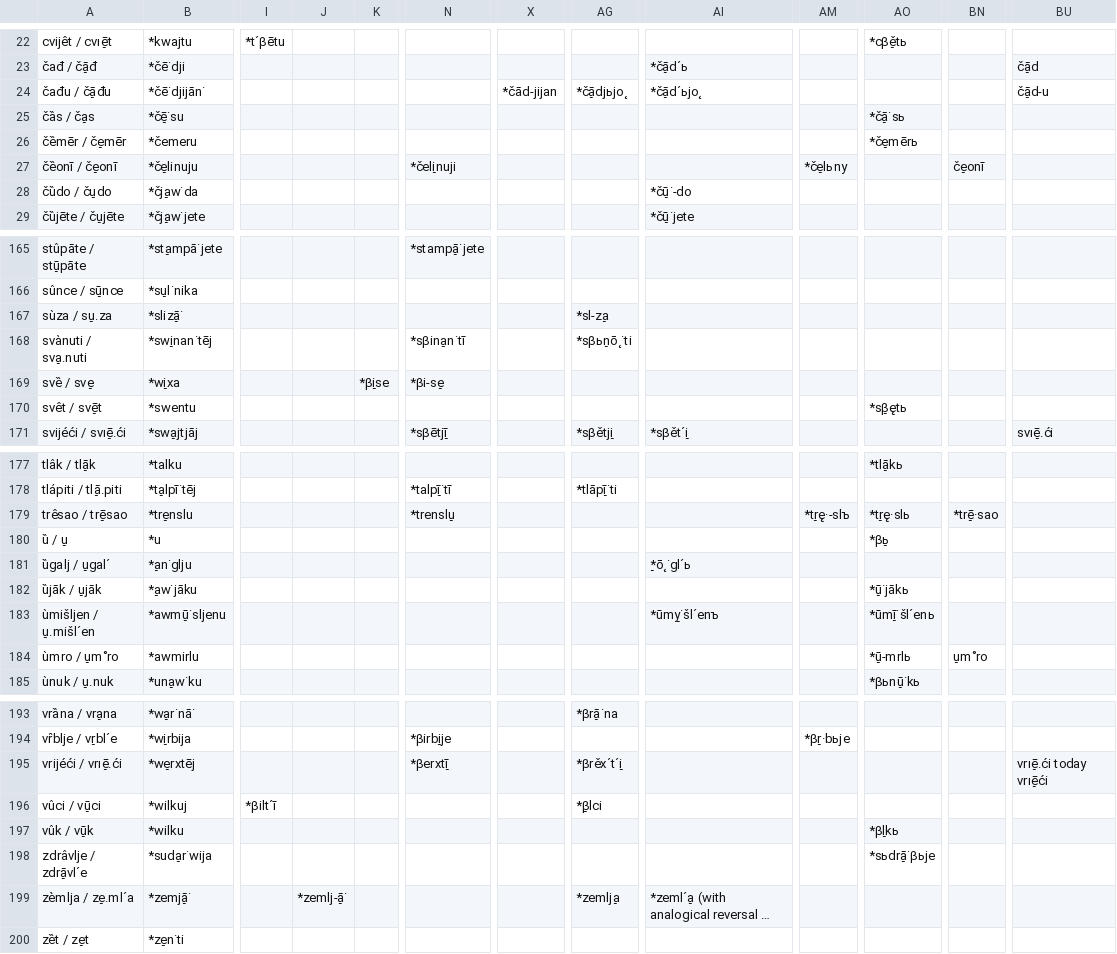
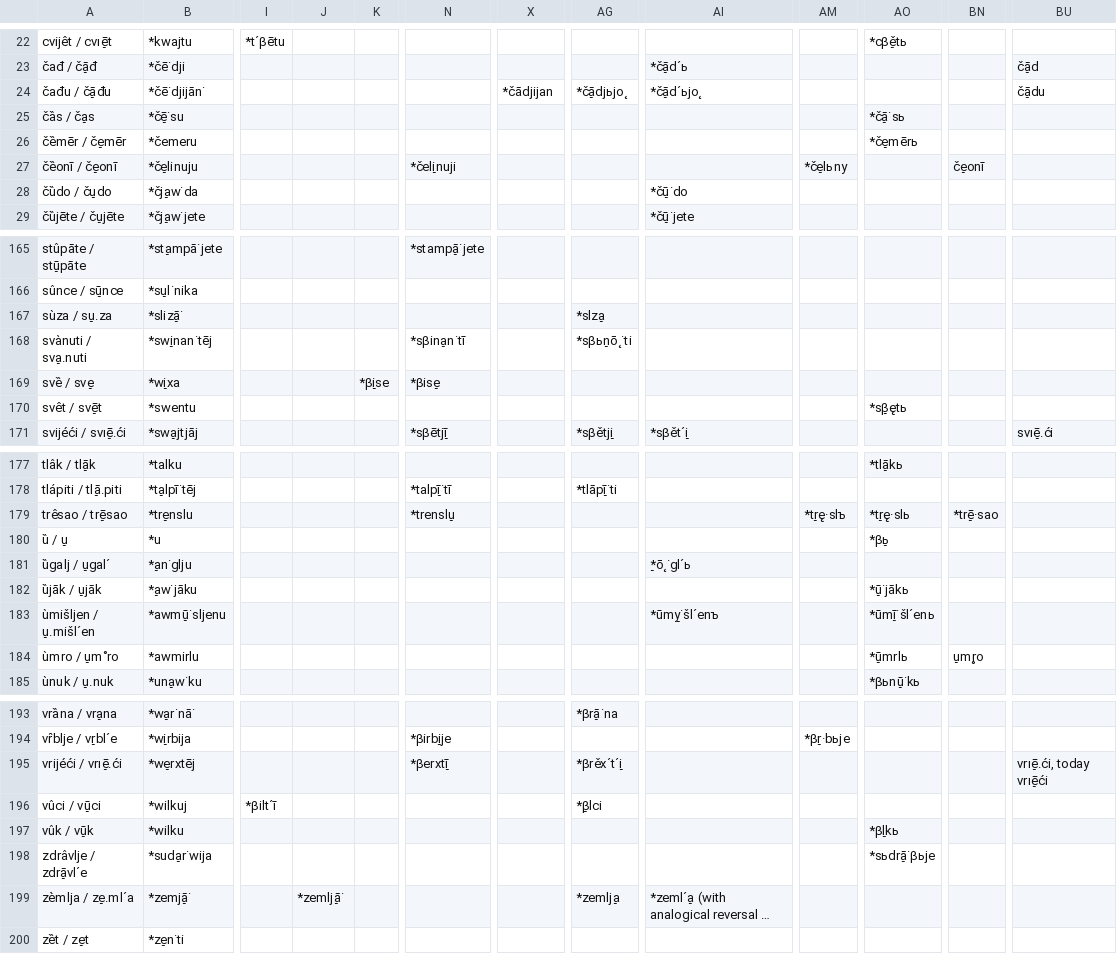
Before and after one commit to RelChron/relchronvis_1, a CSV file: data/examples_hr.csv, drawn as a sheet; only a part is shown, gaps mark what is left out; long unchanged cells end in …; the diff covers the shown part only; the diff names each change by its address in the sheet, - before the commit and + after, or states it on an @@ line.

```diff
--- a/data/examples_hr.csv
+++ b/data/examples_hr.csv
-X24: *čād-jijan
+X24: *čādjijan
-BU24: čā̠d-u
+BU24: čā̠du
-AI28: *čū̠˙-do
+AI28: *čū̠˙do
-AG167: *sl-za̠
+AG167: *slza̠
-N169: *βi-se̠
+N169: *βise̠
-AM179: *tr̠ę·-slъ
+AM179: *tr̠ę·slъ
-AO184: *ū̠-mrlь
+AO184: *ū̠mrlь
-BN184: u̠m˚ro
+BN184: u̠mr̥o
-BU195: vrıē̠.ći today vrıē̠ći
+BU195: vrıē̠.ći, today vrıē̠ći
-J199: *zemlj-ā̠˙
+J199: *zemljā̠˙
```
Also changed, not shown: 22 edited cells elsewhere in this file.
